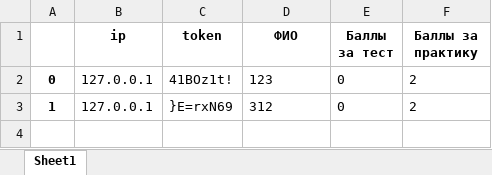
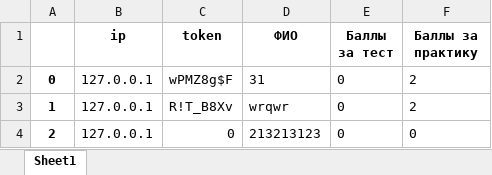
Before and after one commit to Blinded-by-luck/mil_faculty_app, an Excel workbook: Roles/admin/data.xlsx, sheet Sheet1, drawn as a sheet; values as stored, in another font and other column widths than the file's, no borders; the diff names each change by its address in the sheet, - before the commit and + after, or states it on an @@ line.

```diff
--- a/Roles/admin/data.xlsx (sheet Sheet1)
+++ b/Roles/admin/data.xlsx (sheet Sheet1)
-C2 (token): 41BOz1t!
+C2 (token): wPMZ8g$F
-D2 (ФИО): 123
+D2 (ФИО): 31
-C3 (token): }E=rxN69
+C3 (token): R!T_B8Xv
-D3 (ФИО): 312
+D3 (ФИО): wrqwr
+row 4: 2 | 127.0.0.1 | 0 | 213213123 | 0 | 0
```
Also changed, not shown: 6 other files.
